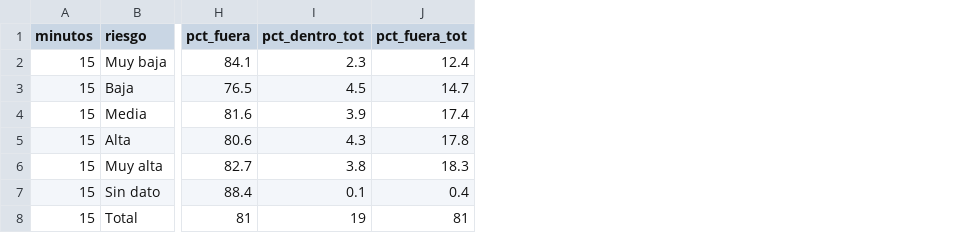
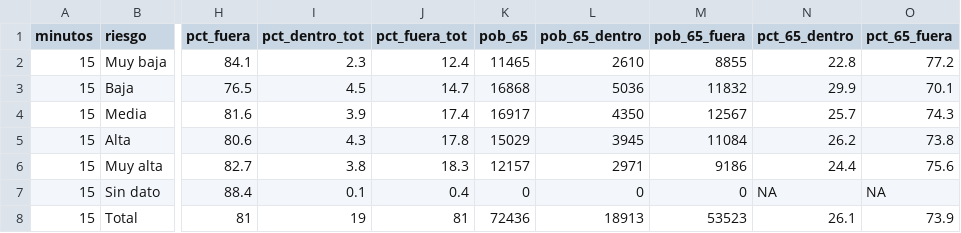
Before and after one commit to NGB26/paper_ccs, a CSV file: data/merida/cruce_riesgo_isocronas_merida.csv, drawn as a sheet; only a part is shown, gaps mark what is left out; the diff names each change by its address in the sheet, - before the commit and + after, or states it on an @@ line.

```diff
--- a/data/merida/cruce_riesgo_isocronas_merida.csv
+++ b/data/merida/cruce_riesgo_isocronas_merida.csv
+column K (pob_65), rows 2-8: 11465 | 16868 | 16917 | 15029 | 12157 | 0 | 72436
+column L (pob_65_dentro), rows 2-8: 2610 | 5036 | 4350 | 3945 | 2971 | 0 | 18913
+column M (pob_65_fuera), rows 2-8: 8855 | 11832 | 12567 | 11084 | 9186 | 0 | 53523
+column N (pct_65_dentro), rows 2-8: 22.8 | 29.9 | 25.7 | 26.2 | 24.4 | NA | 26.1
+column O (pct_65_fuera), rows 2-8: 77.2 | 70.1 | 74.3 | 73.8 | 75.6 | NA | 73.9
```
Also changed, not shown: data/monteria/cruce_riesgo_isocronas_monteria.csv, data/neuquen/cruce_riesgo_isocronas_neuquen.csv, 3 other files.
